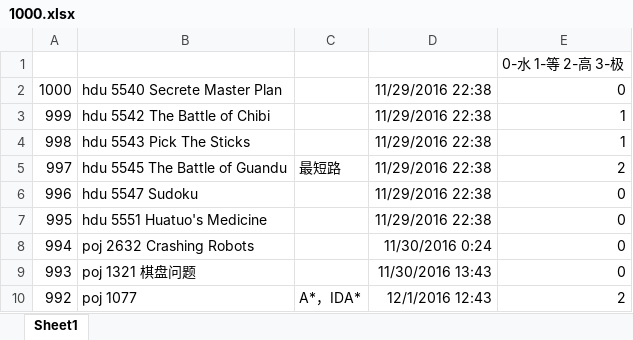
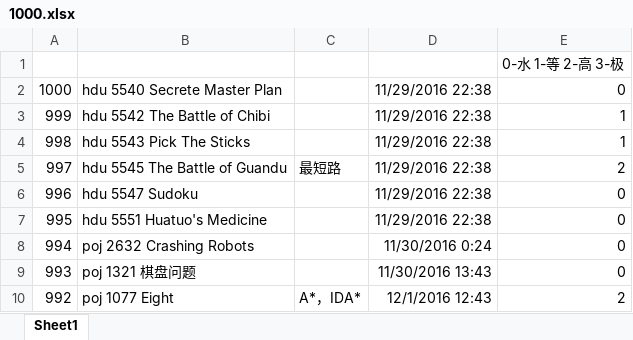
Before and after one commit to wmpeng/Algorithm, an Excel workbook: 1000.xlsx, sheet Sheet1, drawn as a sheet; values as stored, in another font and other column widths than the file's, no borders; the diff names each change by its address in the sheet, - before the commit and + after, or states it on an @@ line.

```diff
--- a/1000.xlsx (sheet Sheet1)
+++ b/1000.xlsx (sheet Sheet1)
-B10: poj 1077
+B10: poj 1077 Eight
```
Also changed, not shown: 12 other files.
